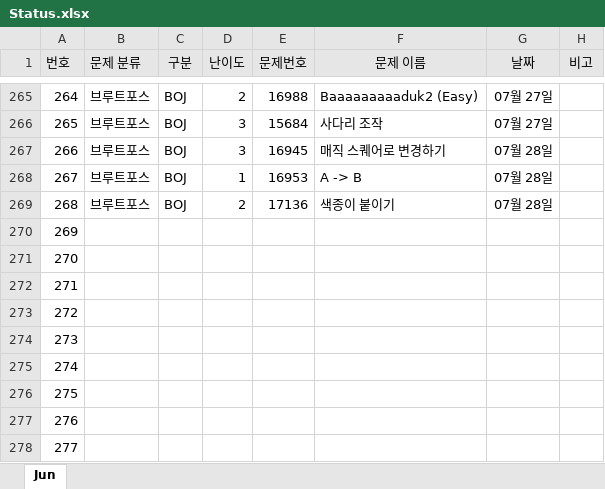
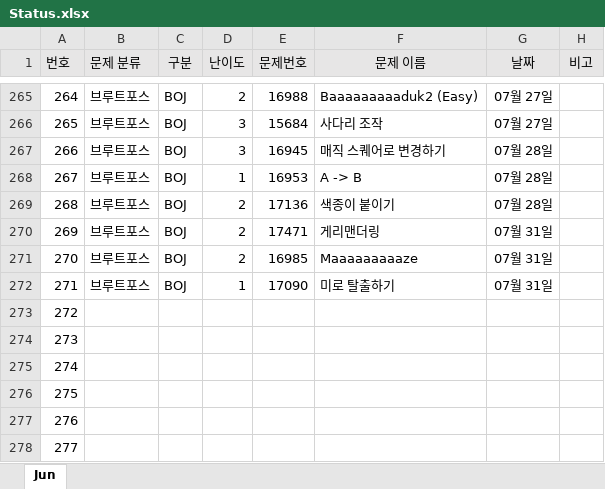
Before and after one commit to JunHeon-Ch/GC_Algorithm_Study, an Excel workbook: junheon/Status.xlsx, sheet Jun, drawn as a sheet; only a part is shown, gaps mark what is left out; values as stored, in another font and other column widths than the file's, no borders; the diff names each change by its address in the sheet, - before the commit and + after, or states it on an @@ line.

Commit message:
status

```diff
--- a/junheon/Status.xlsx (sheet Jun)
+++ b/junheon/Status.xlsx (sheet Jun)
-B270:B272 (문제 분류): (empty)
+B270:B272 (문제 분류): 브루트포스
-C270:C272 (구분): (empty)
+C270:C272 (구분): BOJ
-D270:D271 (난이도): (empty)
+D270:D271 (난이도): 2
-E270 (문제번호): (empty)
+E270 (문제번호): 17471
-F270 (문제 이름): (empty)
+F270 (문제 이름): 게리맨더링
-G270:G272 (날짜): (empty)
+G270:G272 (날짜): 07월 31일
-E271 (문제번호): (empty)
+E271 (문제번호): 16985
-F271 (문제 이름): (empty)
+F271 (문제 이름): Maaaaaaaaaze
-D272 (난이도): (empty)
+D272 (난이도): 1
-E272 (문제번호): (empty)
+E272 (문제번호): 17090
-F272 (문제 이름): (empty)
+F272 (문제 이름): 미로 탈출하기
```
